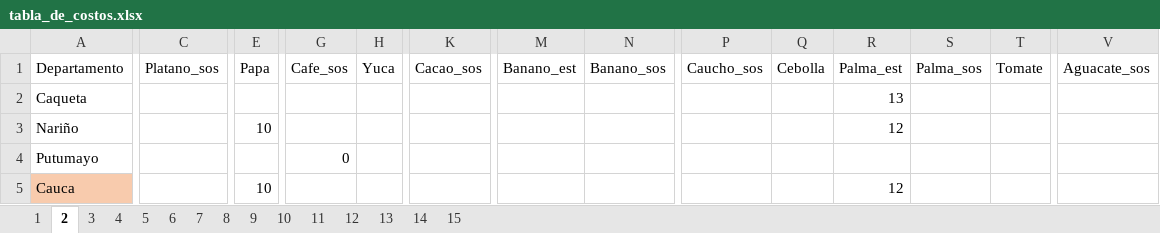
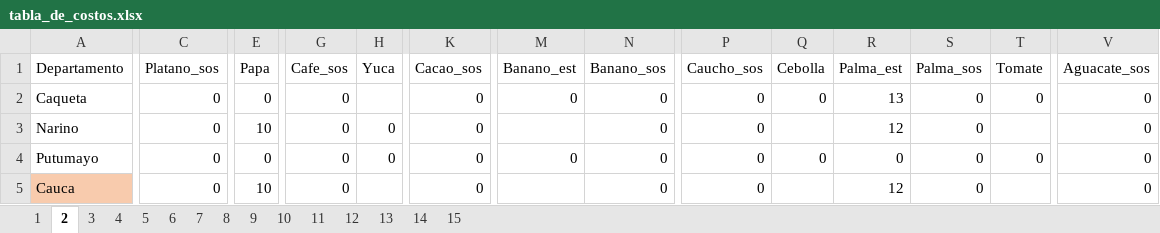
Before and after one commit to hacamargoa/Costos-produccion, an Excel workbook: tabla_de_costos.xlsx, sheet 2, drawn as a sheet; only a part is shown, gaps mark what is left out; values as stored, in another font and other column widths than the file's, no borders; removed rows and columns are numbered as before the commit, all else as after; rows hold the shown columns only; the diff covers the shown part only; the diff names each change by its address in the sheet, - before the commit and + after, or states it on an @@ line.

```diff
--- a/tabla_de_costos.xlsx (sheet 2)
+++ b/tabla_de_costos.xlsx (sheet 2)
-C2 (Platano_sos): (empty)
+C2 (Platano_sos): 0
-E2 (Papa): (empty)
+E2 (Papa): 0
-G2 (Cafe_sos): (empty)
+G2 (Cafe_sos): 0
-K2 (Cacao_sos): (empty)
+K2 (Cacao_sos): 0
-M2 (Banano_est): (empty)
+M2 (Banano_est): 0
-N2 (Banano_sos): (empty)
+N2 (Banano_sos): 0
-P2 (Caucho_sos): (empty)
+P2 (Caucho_sos): 0
-Q2 (Cebolla): (empty)
+Q2 (Cebolla): 0
-S2 (Palma_sos): (empty)
+S2 (Palma_sos): 0
-T2 (Tomate): (empty)
+T2 (Tomate): 0
-V2 (Aguacate_sos): (empty)
+V2 (Aguacate_sos): 0
-row 3: Nariño |  | 10 |  |  |  |  |  |  |  | 12
+row 3: Narino | 0 | 10 | 0 | 0 | 0 |  | 0 | 0 |  | 12 | 0 |  | 0
-C4:C5 (Platano_sos): (empty)
+C4:C5 (Platano_sos): 0
-E4 (Papa): (empty)
+E4 (Papa): 0
-H4 (Yuca): (empty)
+H4 (Yuca): 0
-K4:K5 (Cacao_sos): (empty)
+K4:K5 (Cacao_sos): 0
-M4 (Banano_est): (empty)
+M4 (Banano_est): 0
-N4:N5 (Banano_sos): (empty)
+N4:N5 (Banano_sos): 0
-P4:P5 (Caucho_sos): (empty)
+P4:P5 (Caucho_sos): 0
-Q4 (Cebolla): (empty)
+Q4 (Cebolla): 0
-R4 (Palma_est): (empty)
+R4 (Palma_est): 0
-S4:S5 (Palma_sos): (empty)
+S4:S5 (Palma_sos): 0
-T4 (Tomate): (empty)
+T4 (Tomate): 0
-V4:V5 (Aguacate_sos): (empty)
+V4:V5 (Aguacate_sos): 0
-G5 (Cafe_sos): (empty)
+G5 (Cafe_sos): 0
```
Also changed, not shown: 2 added rows, 2 removed rows and 306 edited cells elsewhere in this sheet, sheet 1, sheet 8, sheet 15, sheet 3, sheet 4, sheet 10, 8 more sheets, 6 other files.
